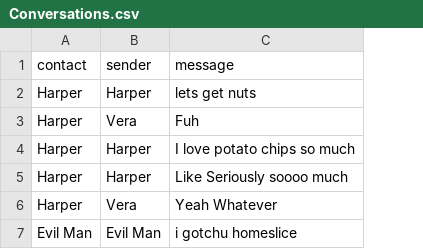
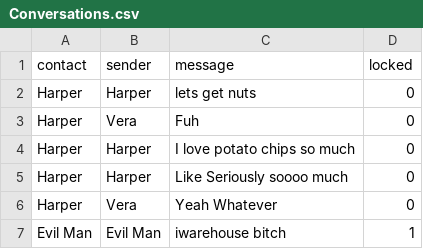
Before and after one commit to Midnight-Umbrella/Project-Hidden-Threads, a CSV file: Assets/Scripts/Dialogue/MessagesPosts/Conversations.csv, drawn as a sheet; the diff names each change by its address in the sheet, - before the commit and + after, or states it on an @@ line.

```diff
--- a/Assets/Scripts/Dialogue/MessagesPosts/Conversations.csv
+++ b/Assets/Scripts/Dialogue/MessagesPosts/Conversations.csv
+column D (locked), rows 2-7: 0 | 0 | 0 | 0 | 0 | 1
-C7 (message): i gotchu homeslice
+C7 (message): iwarehouse bitch
```
Also changed, not shown: Assets/Scripts/Dialogue/DialogueCSV250.csv, 12 other files.
